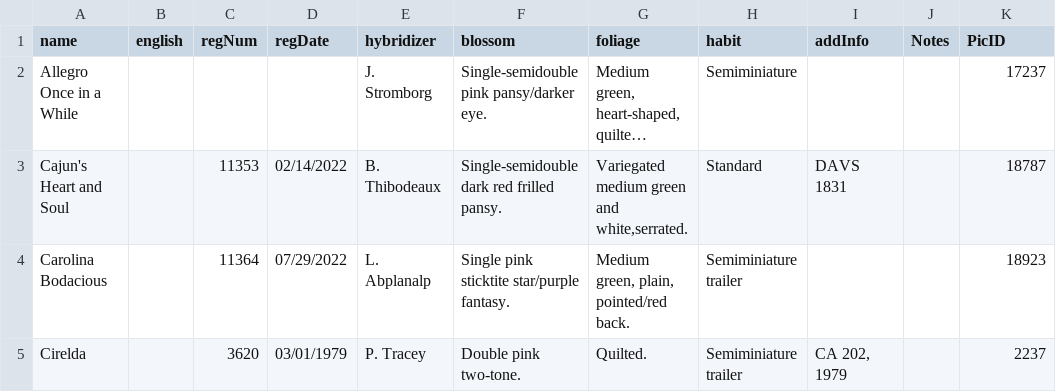
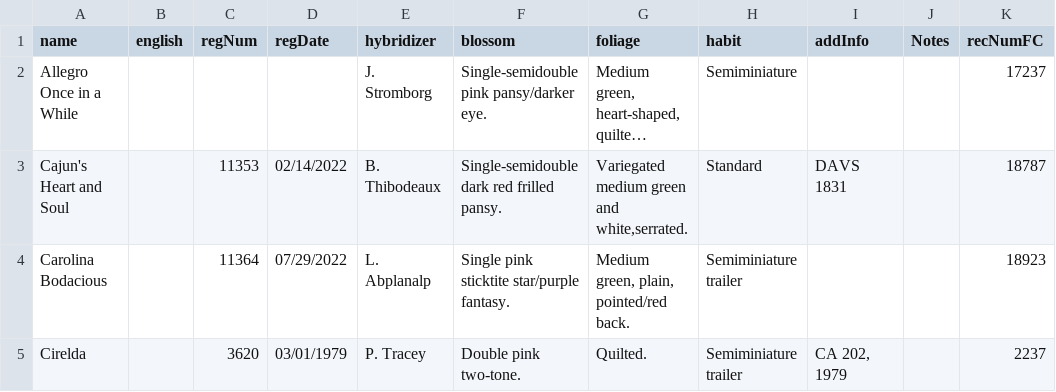
Before and after one commit to TheGoblinMatron/violetteer, a CSV file: lib/tasks/myplants.csv, drawn as a sheet; only a part is shown; long unchanged cells end in …; the diff names each change by its address in the sheet, - before the commit and + after, or states it on an @@ line.

```diff
--- a/lib/tasks/myplants.csv
+++ b/lib/tasks/myplants.csv
-K1: PicID
+K1: recNumFC
```
Also changed, not shown: lib/tasks/photoCredits.csv, 17 other files.
